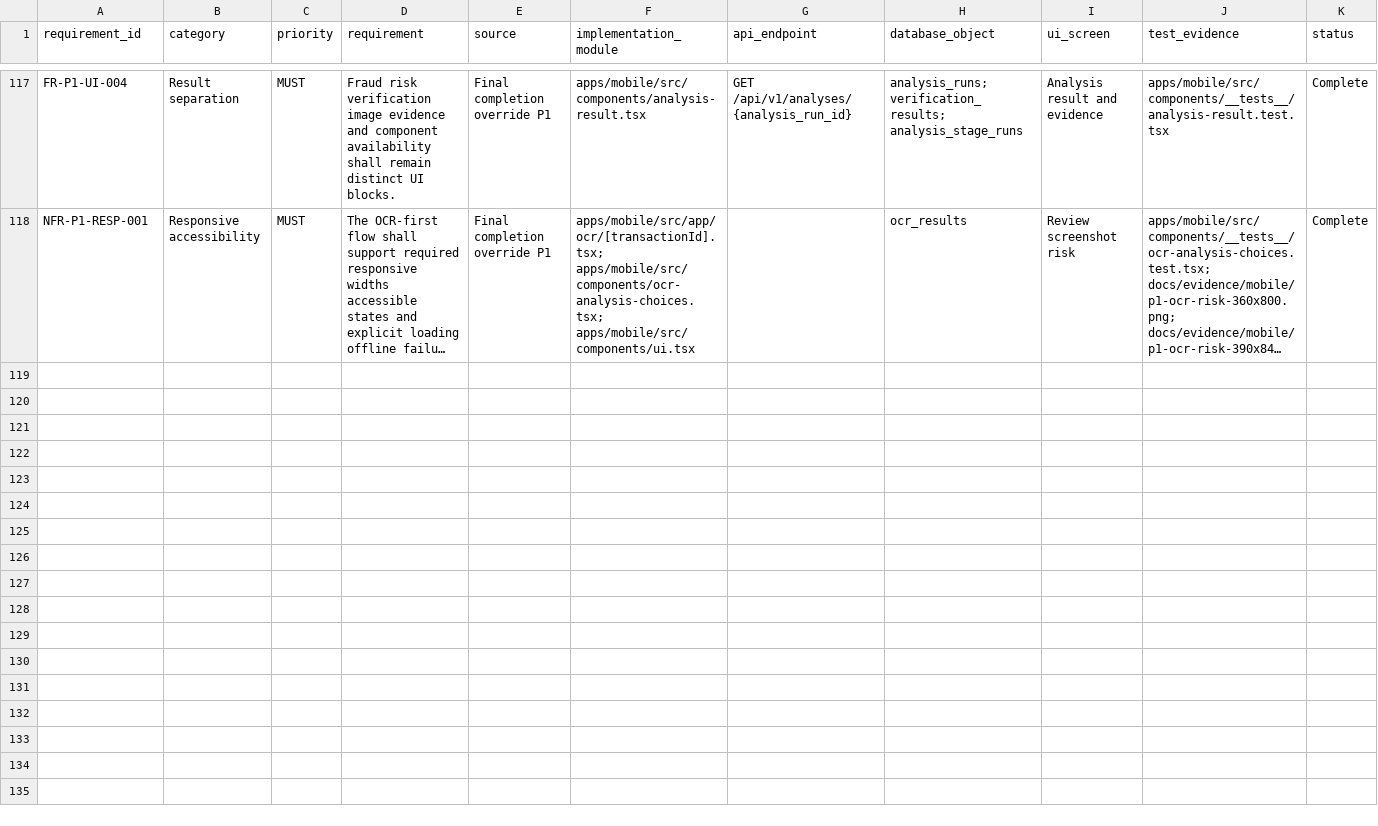
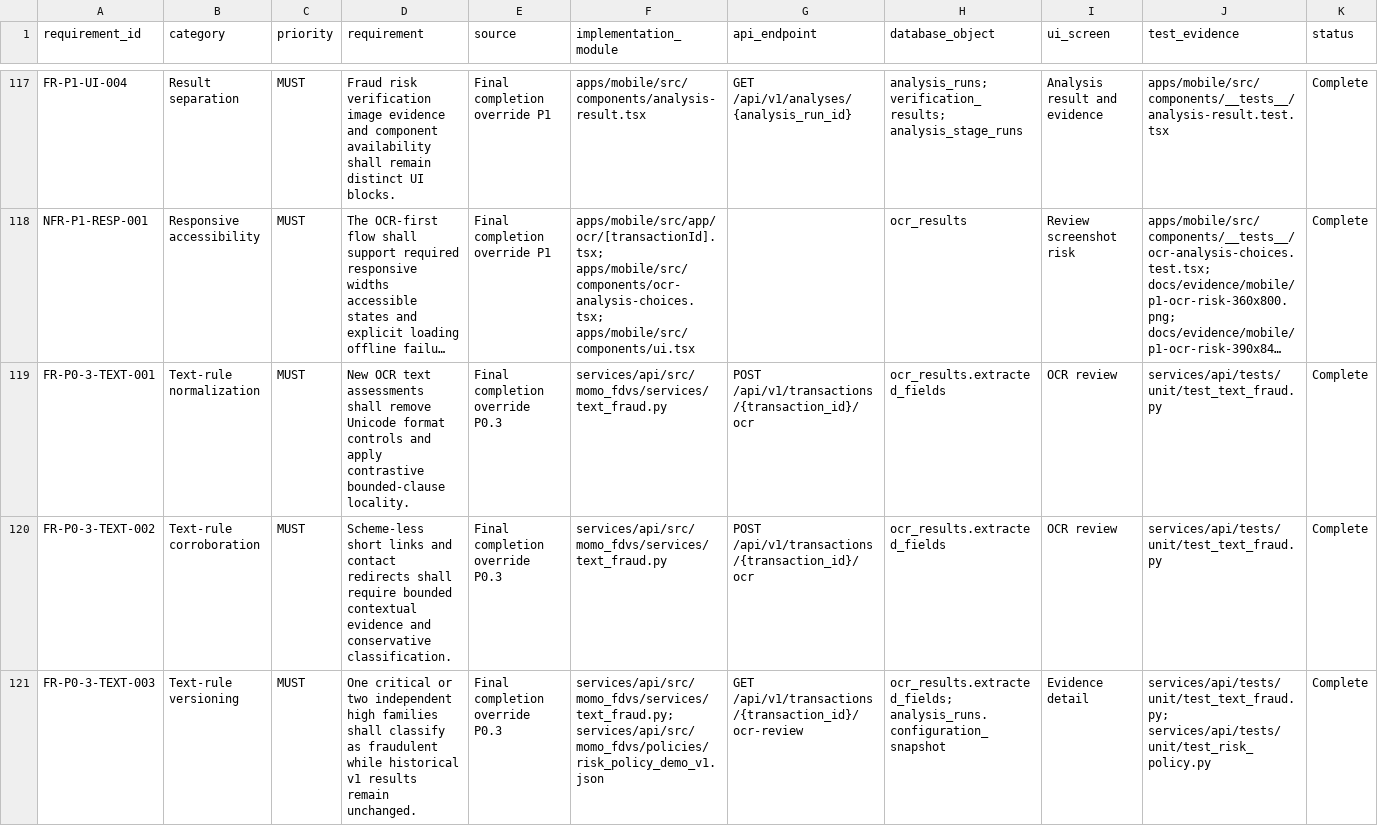
Before and after one commit to davidagyekum/momo-fraud-detection, a CSV file: requirements_traceability.csv, drawn as a sheet; only a part is shown, gaps mark what is left out; long unchanged cells end in …; rows hold the shown columns only; the diff names each change by its address in the sheet, - before the commit and + after, or states it on an @@ line.

Commit message:
feat(risk): harden OCR text ruleset locality

```diff
--- a/requirements_traceability.csv
+++ b/requirements_traceability.csv
+row 119: FR-P0-3-TEXT-001 | Text-rule normalization | MUST | New OCR text assessments shall remove Unicode format controls and apply contrastive bounded-clause locality. | Final completion override P0.3 | services/api/src/momo_fdvs/services/text_fraud.py | POST /api/v1/transactions/{transaction_id}/ocr | ocr_results.extracted_fields | OCR review | services/api/tests/unit/test_text_fraud.py | Complete
+row 120: FR-P0-3-TEXT-002 | Text-rule corroboration | MUST | Scheme-less short links and contact redirects shall require bounded contextual evidence and conservative classification. | Final completion override P0.3 | services/api/src/momo_fdvs/services/text_fraud.py | POST /api/v1/transactions/{transaction_id}/ocr | ocr_results.extracted_fields | OCR review | services/api/tests/unit/test_text_fraud.py | Complete
+row 121: FR-P0-3-TEXT-003 | Text-rule versioning | MUST | One critical or two independent high families shall classify as fraudulent while historical v1 results remain unchanged. | Final completion override P0.3 | services/api/src/momo_fdvs/services/text_fraud.py; services/api/src/momo_fdvs/policies/risk_policy_demo_v1.json | GET /api/v1/transactions/{transaction_id}/ocr-review | ocr_results.extracted_fields; analysis_runs.configuration_snapshot | Evidence detail | services/api/tests/unit/test_text_fraud.py; services/api/tests/unit/test_risk_policy.py | Complete
```
Also changed, not shown: 10 other files.
